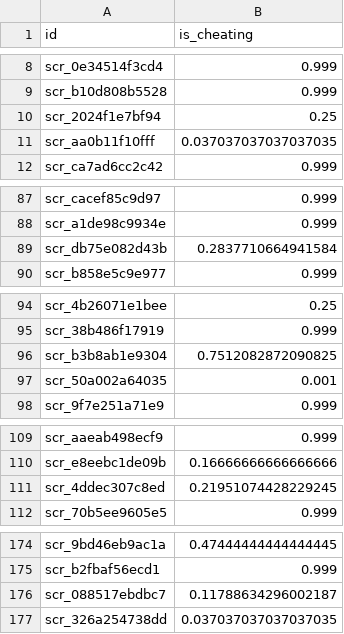
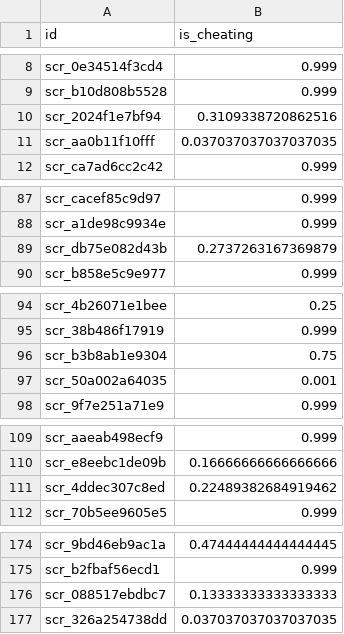
Before and after one commit to indrajithprabaswara/Mercor-AI-Text-Detection, a CSV file: Mercor AI Text Detection/submission.csv, drawn as a sheet; only a part is shown, gaps mark what is left out; the diff covers the shown part only.

```diff
--- a/Mercor AI Text Detection/submission.csv
+++ b/Mercor AI Text Detection/submission.csv
@@ -9,3 +9,3 @@ scr_0e34514f3cd4,0.999
 scr_b10d808b5528,0.999
-scr_2024f1e7bf94,0.25
+scr_2024f1e7bf94,0.3109338720862516
 scr_aa0b11f10fff,0.037037037037037035
@@ -88,3 +88,3 @@ scr_cacef85c9d97,0.999
 scr_a1de98c9934e,0.999
-scr_db75e082d43b,0.2837710664941584
+scr_db75e082d43b,0.2737263167369879
 scr_b858e5c9e977,0.999
@@ -95,3 +95,3 @@ scr_4b26071e1bee,0.25
 scr_38b486f17919,0.999
-scr_b3b8ab1e9304,0.7512082872090825
+scr_b3b8ab1e9304,0.75
 scr_50a002a64035,0.001
@@ -110,3 +110,3 @@ scr_aaeab498ecf9,0.999
 scr_e8eebc1de09b,0.16666666666666666
-scr_4ddec307c8ed,0.21951074428229245
+scr_4ddec307c8ed,0.22489382684919462
 scr_70b5ee9605e5,0.999
@@ -175,3 +175,3 @@ scr_9bd46eb9ac1a,0.47444444444444445
 scr_b2fbaf56ecd1,0.999
-scr_088517ebdbc7,0.11788634296002187
+scr_088517ebdbc7,0.13333333333333333
 scr_326a254738dd,0.037037037037037035
```
Also changed, not shown: 10 edited cells elsewhere in this file, Mercor AI Text Detection/training_diagnostics.csv, 4 other files.
